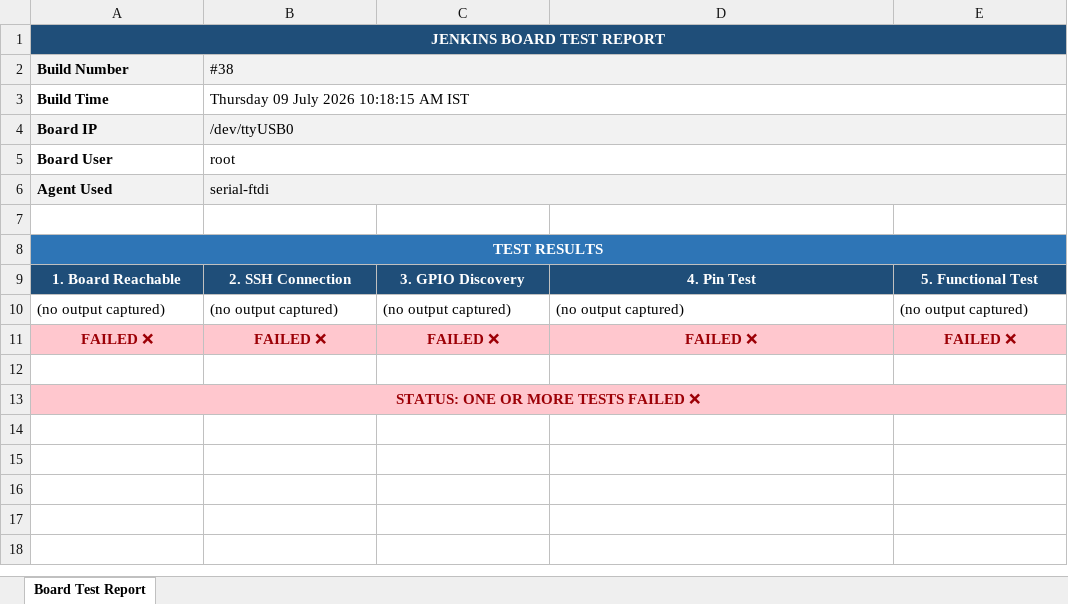
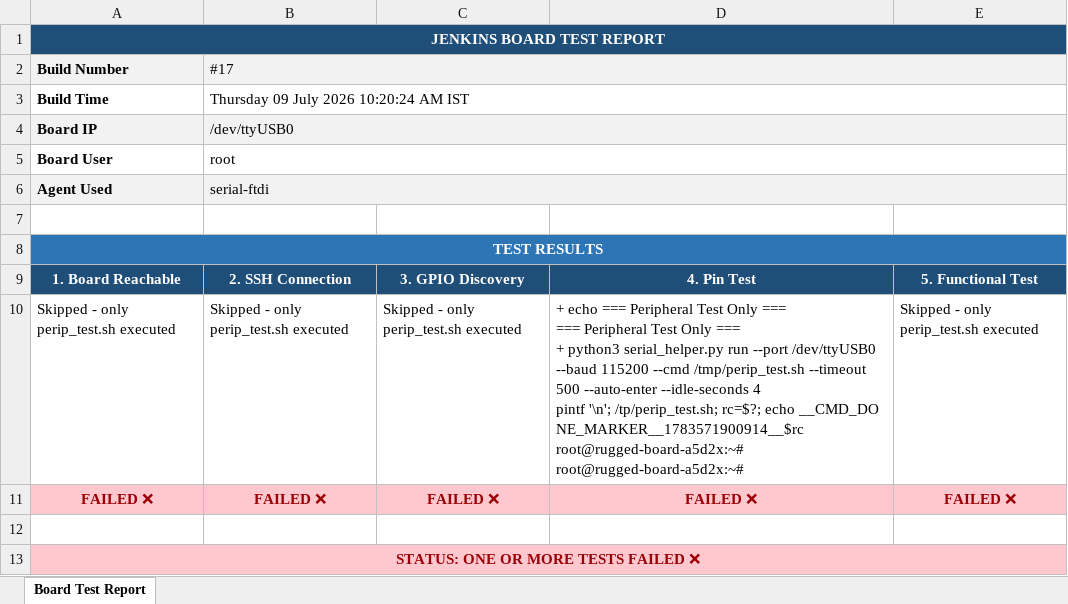
Before and after one commit to Shivaguru-crypto/jenkins-demo, an Excel workbook: test-reports/Board1_Test_Report.xlsx, sheet Board Test Report, drawn as a sheet; values as stored, in another font and other column widths than the file's, no borders; removed rows and columns are numbered as before the commit, all else as after; ↵ is a line break in a cell; the diff names each change by its address in the sheet, - before the commit and + after, or states it on an @@ line.

Commit message:
📊 Build #17 — Board1+Board2 FAILURE

```diff
--- a/test-reports/Board1_Test_Report.xlsx (sheet Board Test Report)
+++ b/test-reports/Board1_Test_Report.xlsx (sheet Board Test Report)
-B2: #38
+B2: #17
-B3 (#17): Thursday 09 July 2026 10:18:15 AM IST
+B3 (#17): Thursday 09 July 2026 10:20:24 AM IST
-row 10: (no output captured) | (no output captured) | (no output captured) | (no output captured) | (no output captured)
+row 10: Skipped - only perip_test.sh executed | Skipped - only perip_test.sh executed | Skipped - only perip_test.sh executed | + echo === Peripheral Test Only === ↵ === Peripheral Test Only === ↵ + python3 serial_helper.py run --port /dev/ttyUSB0 --baud 115200 --cmd /tmp/perip_test.sh --timeout 500 --auto-enter --idle-seconds 4 ↵ pintf '\n'; /tp/perip_test.sh; rc=$?; echo __CMD_DO ↵ NE_MARKER__1783571900914__$rc ↵ root@rugged-board-a5d2x:~# ↵ root@rugged-board-a5d2x:~# | Skipped - only perip_test.sh executed
```
Also changed, not shown: test-reports/Board2_Test_Report.xlsx.
